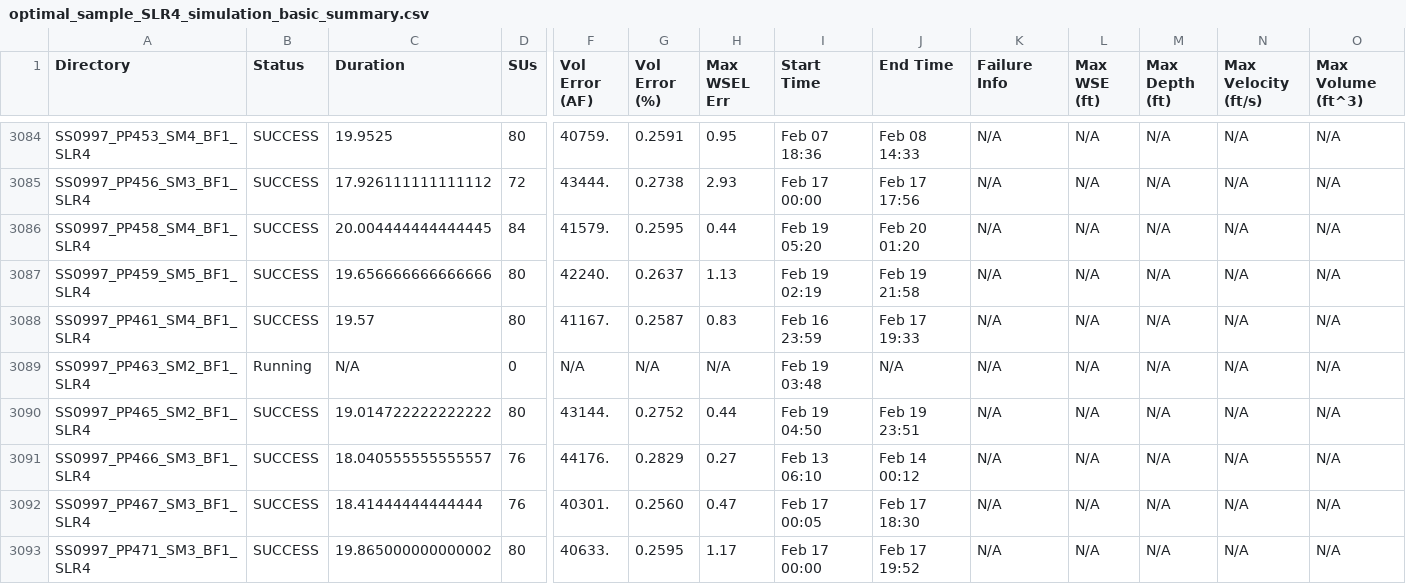
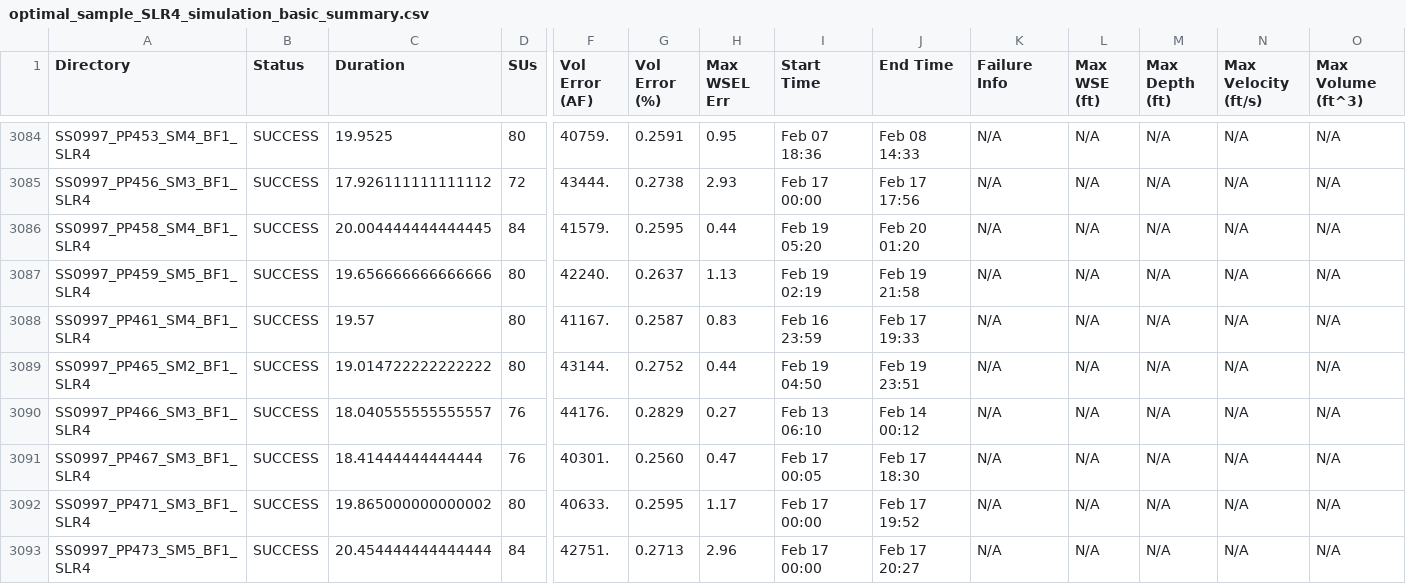
Before and after one commit to akhalid-twi/COJ-production, a CSV file: assets/optimal_sample_SLR4_simulation_basic_summary.csv, drawn as a sheet; only a part is shown, gaps mark what is left out; the shorter side is filled out with more unchanged rows; rows hold the shown columns only; the diff names each change by its address in the sheet, - before the commit and + after, or states it on an @@ line.

```diff
--- a/assets/optimal_sample_SLR4_simulation_basic_summary.csv
+++ b/assets/optimal_sample_SLR4_simulation_basic_summary.csv
-row 3089: SS0997_PP463_SM2_BF1_SLR4 | Running | N/A | 0 | N/A | N/A | N/A | Feb 19 03:48 | N/A | N/A | N/A | N/A | N/A | N/A
```
Also changed, not shown: 1 other file.
